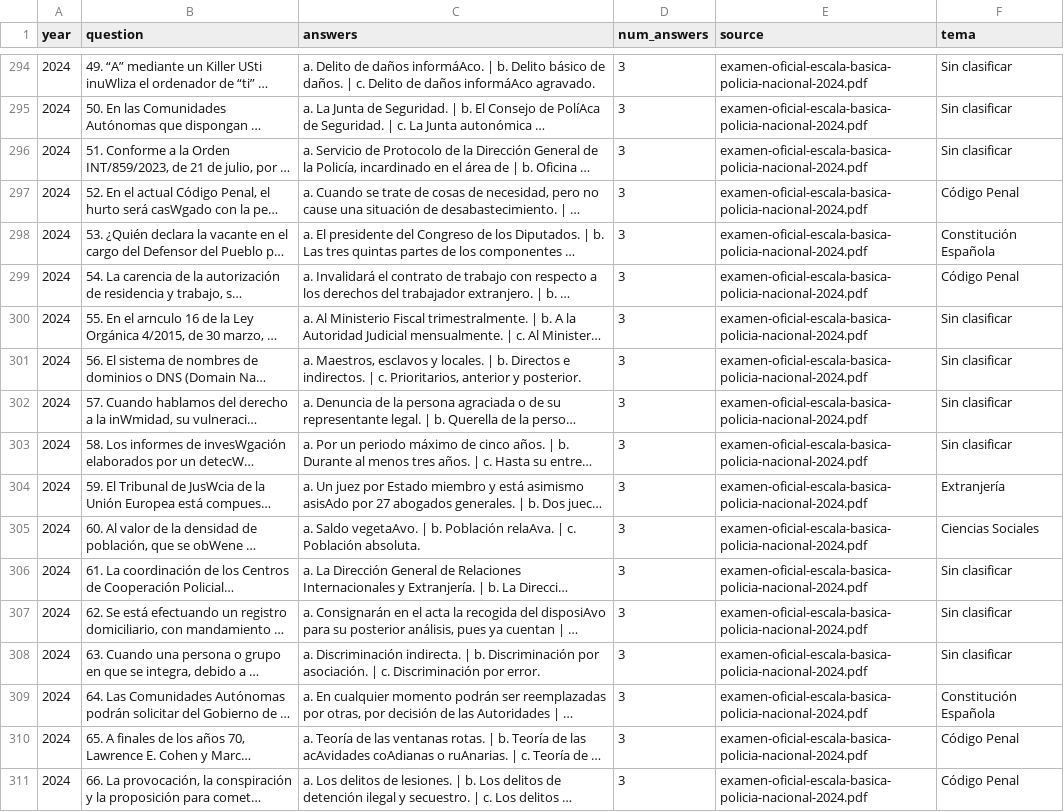
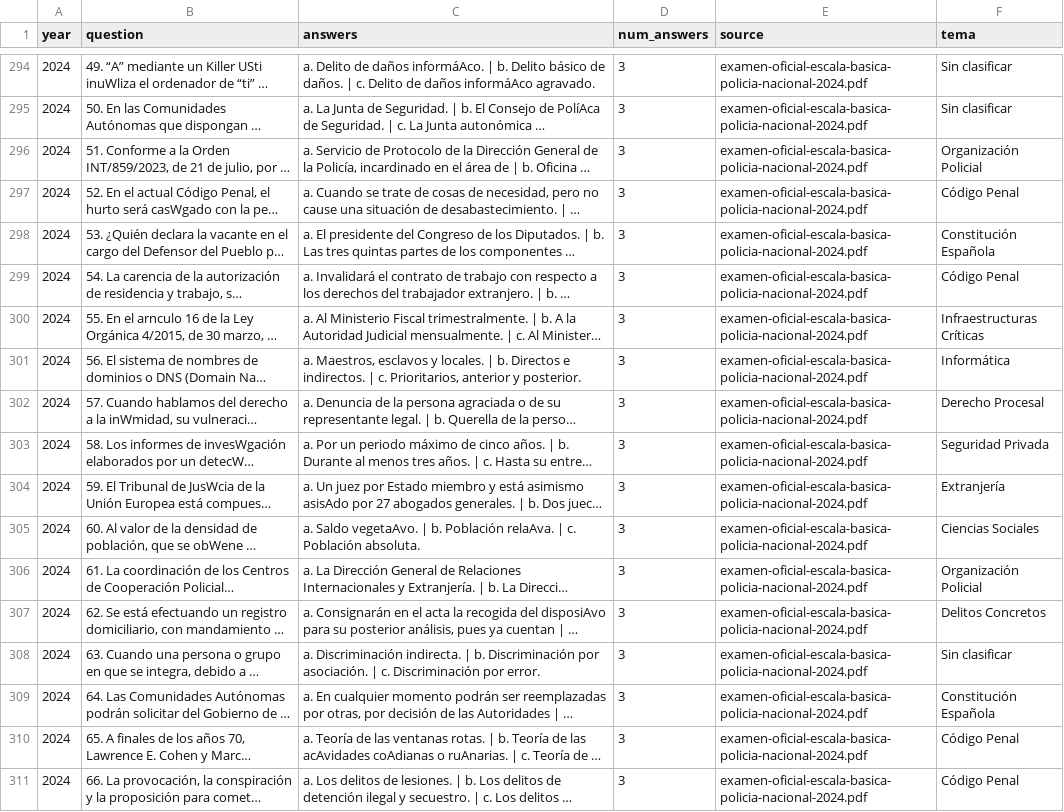
Before and after one commit to peristack/exam-predictor, a CSV file: data/processed/questions_classified.csv, drawn as a sheet; only a part is shown, gaps mark what is left out; long unchanged cells end in …; the diff covers the shown part only; the diff names each change by its address in the sheet, - before the commit and + after, or states it on an @@ line.

Commit message:
improve classifier - 90% questions classified across 40 topics

```diff
--- a/data/processed/questions_classified.csv
+++ b/data/processed/questions_classified.csv
-F296 (tema): Sin clasificar
+F296 (tema): Organización Policial
-F300 (tema): Sin clasificar
+F300 (tema): Infraestructuras Críticas
-F301 (tema): Sin clasificar
+F301 (tema): Informática
-F302 (tema): Sin clasificar
+F302 (tema): Derecho Procesal
-F303 (tema): Sin clasificar
+F303 (tema): Seguridad Privada
-F306 (tema): Sin clasificar
+F306 (tema): Organización Policial
-F307 (tema): Sin clasificar
+F307 (tema): Delitos Concretos
```
Also changed, not shown: 190 edited cells elsewhere in this file, 1 other file.
